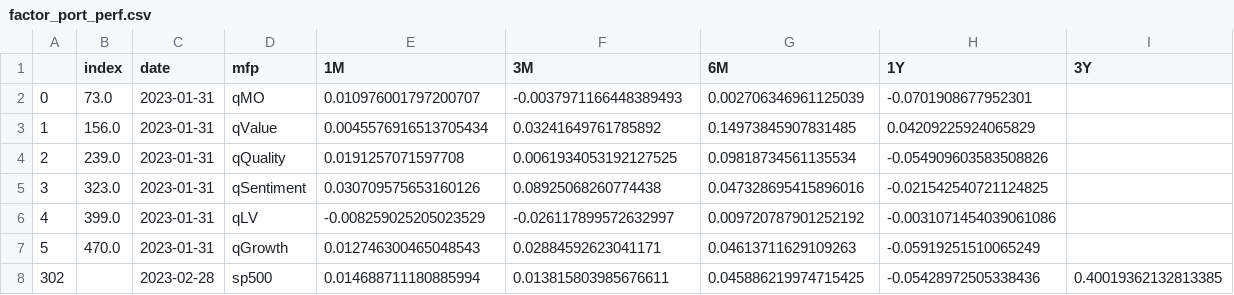
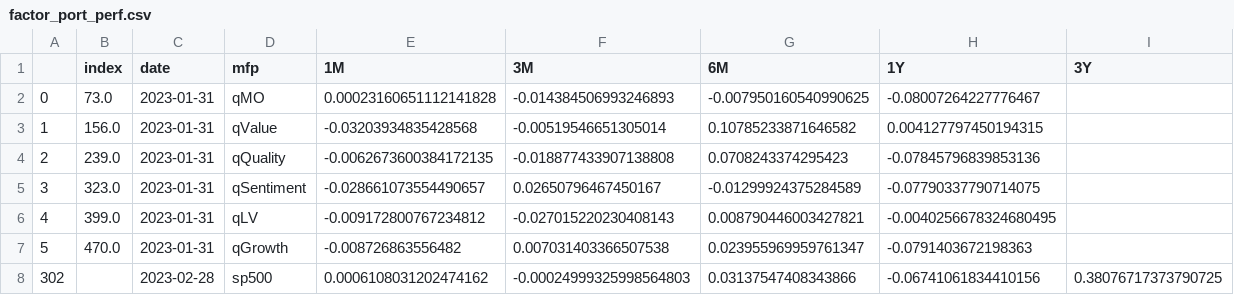
Before and after one commit to zhenik70/qrio, a CSV file: data/factor_port_perf.csv, drawn as a sheet.

Commit message:
the file has been updated 2023-02-21

```diff
--- a/data/factor_port_perf.csv
+++ b/data/factor_port_perf.csv
@@ -1,8 +1,8 @@
 ,index,date,mfp,1M,3M,6M,1Y,3Y
-0,73.0,2023-01-31,qMO,0.010976001797200707,-0.0037971166448389493,0.002706346961125039,-0.0701908677952301,
-1,156.0,2023-01-31,qValue,0.0045576916513705434,0.03241649761785892,0.14973845907831485,0.04209225924065829,
-2,239.0,2023-01-31,qQuality,0.0191257071597708,0.0061934053192127525,0.09818734561135534,-0.054909603583508826,
-3,323.0,2023-01-31,qSentiment,0.030709575653160126,0.08925068260774438,0.047328695415896016,-0.021542540721124825,
-4,399.0,2023-01-31,qLV,-0.008259025205023529,-0.026117899572632997,0.009720787901252192,-0.0031071454039061086,
-5,470.0,2023-01-31,qGrowth,0.012746300465048543,0.02884592623041171,0.04613711629109263,-0.05919251510065249,
-302,,2023-02-28,sp500,0.014688711180885994,0.013815803985676611,0.045886219974715425,-0.05428972505338436,0.40019362132813385
+0,73.0,2023-01-31,qMO,0.00023160651112141828,-0.014384506993246893,-0.007950160540990625,-0.08007264227776467,
+1,156.0,2023-01-31,qValue,-0.03203934835428568,-0.00519546651305014,0.10785233871646582,0.004127797450194315,
+2,239.0,2023-01-31,qQuality,-0.0062673600384172135,-0.018877433907138808,0.0708243374295423,-0.07845796839853136,
+3,323.0,2023-01-31,qSentiment,-0.028661073554490657,0.02650796467450167,-0.01299924375284589,-0.07790337790714075,
+4,399.0,2023-01-31,qLV,-0.009172800767234812,-0.027015220230408143,0.008790446003427821,-0.0040256678324680495,
+5,470.0,2023-01-31,qGrowth,-0.008726863556482,0.007031403366507538,0.023955969959761347,-0.0791403672198363,
+302,,2023-02-28,sp500,0.0006108031202474162,-0.00024999325998564803,0.03137547408343866,-0.06741061834410156,0.38076717373790725
```
